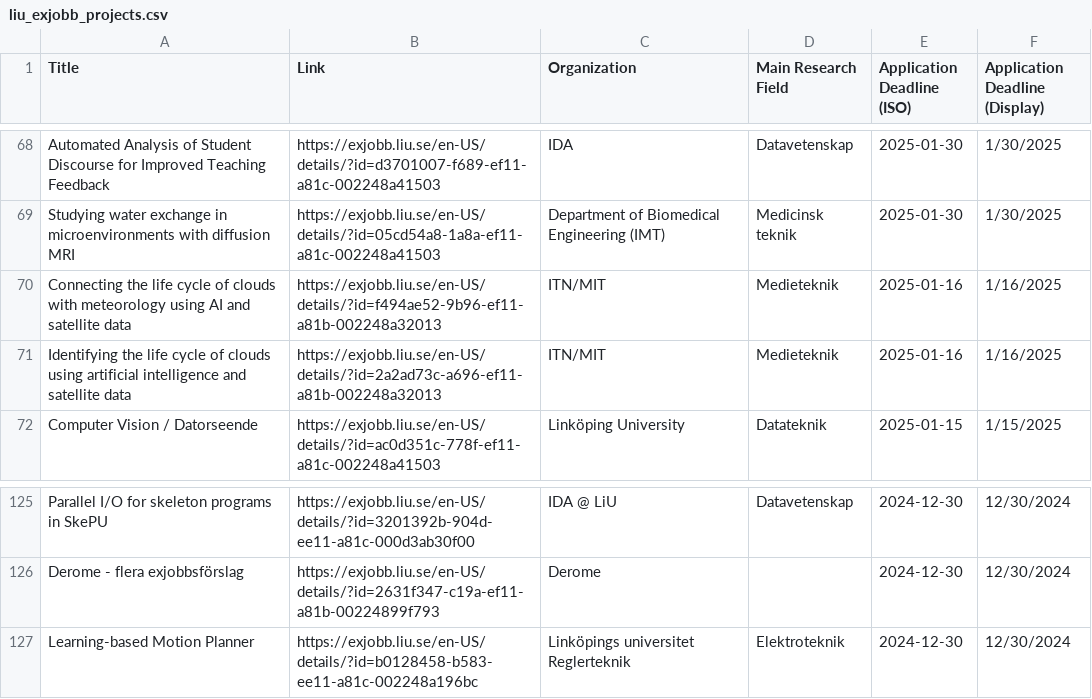
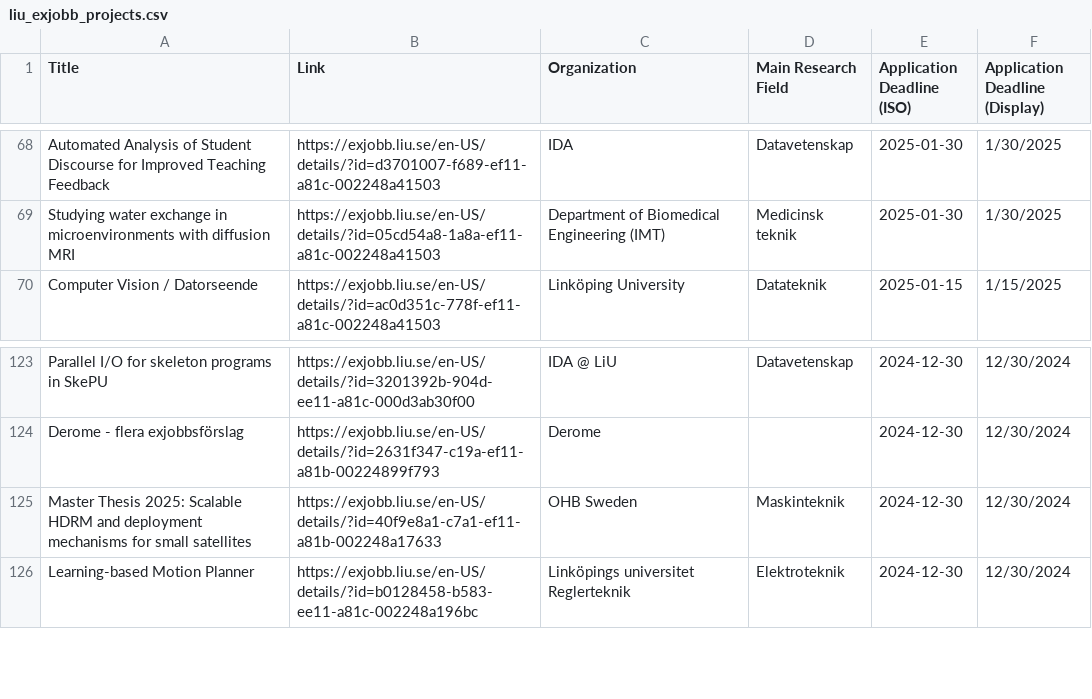
Before and after one commit to Qervas/exjobb, a CSV file: data/liu_exjobb_projects.csv, drawn as a sheet; only a part is shown, gaps mark what is left out.

```diff
--- a/data/liu_exjobb_projects.csv
+++ b/data/liu_exjobb_projects.csv
@@ -69,4 +69,2 @@ Automated Analysis of Student Discourse for Improved Teaching Feedback,https://e
 Studying water exchange in microenvironments with diffusion MRI,https://exjobb.liu.se/en-US/details/?id=05cd54a8-1a8a-ef11-a81c-002248a41503,Department of Biomedical Engineering (IMT),Medicinsk teknik,2025-01-30,1/30/2025
-Connecting the life cycle of clouds with meteorology using AI and satellite data,https://exjobb.liu.se/en-US/details/?id=f494ae52-9b96-ef11-a81b-002248a32013,ITN/MIT,Medieteknik,2025-01-16,1/16/2025
-Identifying the life cycle of clouds using artificial intelligence and satellite data,https://exjobb.liu.se/en-US/details/?id=2a2ad73c-a696-ef11-a81b-002248a32013,ITN/MIT,Medieteknik,2025-01-16,1/16/2025
 Computer Vision / Datorseende,https://exjobb.liu.se/en-US/details/?id=ac0d351c-778f-ef11-a81c-002248a41503,Linköping University,Datateknik,2025-01-15,1/15/2025
@@ -126,2 +124,3 @@ Parallel I/O for skeleton programs in SkePU,https://exjobb.liu.se/en-US/details/
 Derome - flera exjobbsförslag,https://exjobb.liu.se/en-US/details/?id=2631f347-c19a-ef11-a81b-00224899f793,Derome,,2024-12-30,12/30/2024
+Master Thesis 2025: Scalable HDRM and deployment mechanisms for small satellites,https://exjobb.liu.se/en-US/details/?id=40f9e8a1-c7a1-ef11-a81b-002248a17633,OHB Sweden,Maskinteknik,2024-12-30,12/30/2024
 Learning-based Motion Planner,https://exjobb.liu.se/en-US/details/?id=b0128458-b583-ee11-a81c-002248a196bc,Linköpings universitet Reglerteknik,Elektroteknik,2024-12-30,12/30/2024
```
Also changed, not shown: data/kth_exjobb_projects.csv, 1 other file.
